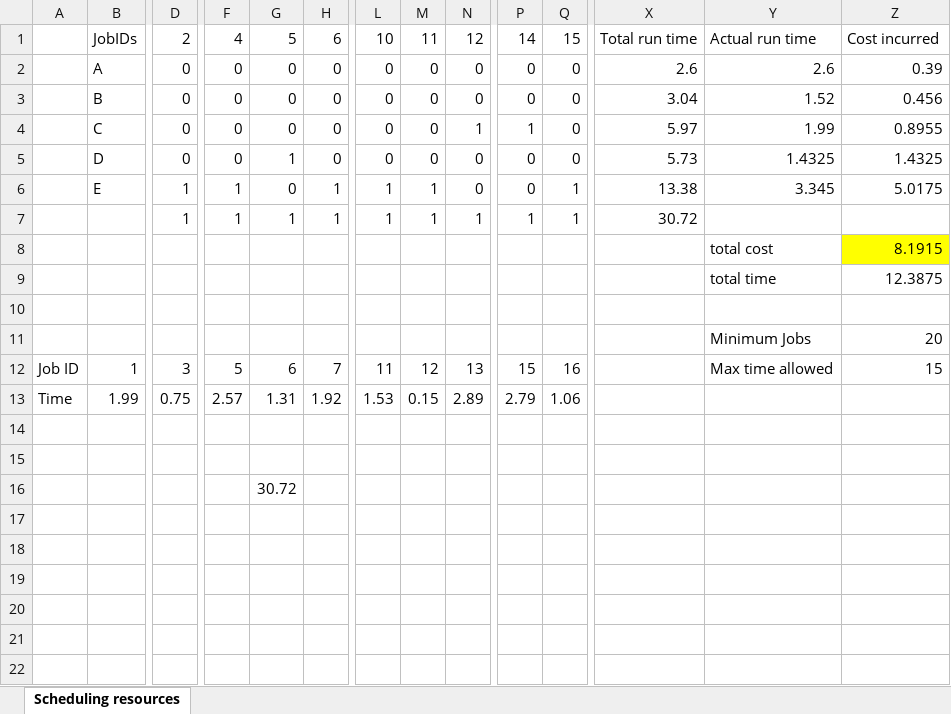
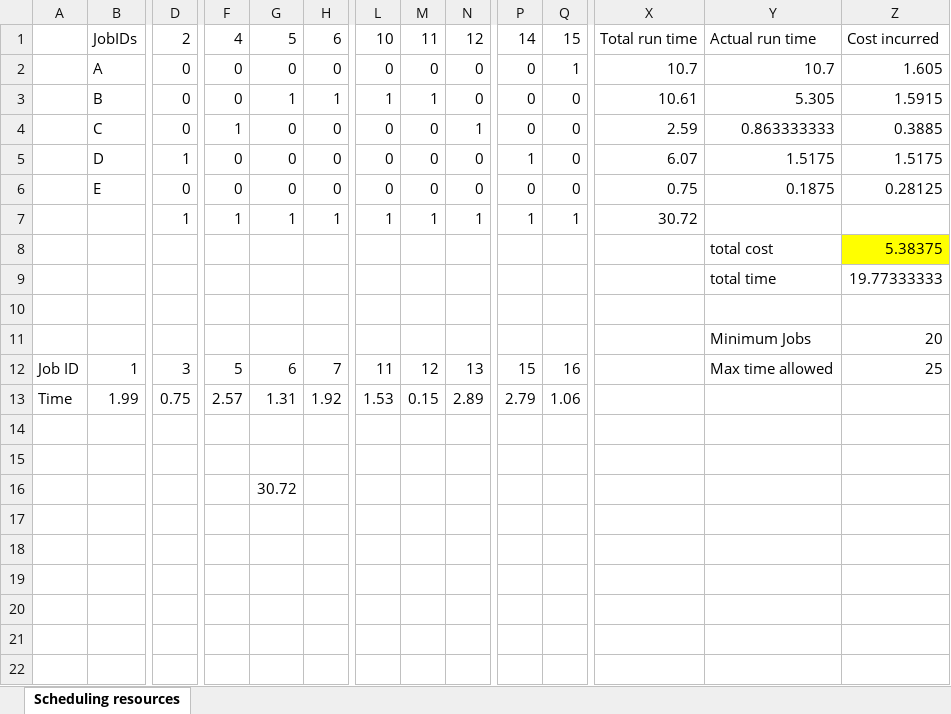
Before and after one commit to lppier/genetic_algorithm_cloud_scheduling, an Excel workbook: cloud_scheduling.xlsx, sheet Scheduling resources, drawn as a sheet; only a part is shown, gaps mark what is left out; values as stored, in another font and other column widths than the file's, no borders; removed rows and columns are numbered as before the commit, all else as after; rows hold the shown columns only; the diff covers the shown part only; the diff names each change by its address in the sheet, - before the commit and + after, or states it on an @@ line.

Commit message:
local

```diff
--- a/cloud_scheduling.xlsx (sheet Scheduling resources)
+++ b/cloud_scheduling.xlsx (sheet Scheduling resources)
-row 2:  | A | 0 | 0 | 0 | 0 | 0 | 0 | 0 | 0 | 0 | 2.6 | 2.6 | 0.39
-row 3:  | B | 0 | 0 | 0 | 0 | 0 | 0 | 0 | 0 | 0 | 3.04 | 1.52 | 0.456
-B2: C
+B2: A
-N2: 1
+N2: 0
-P2: 1
+P2: 0
-Q2: 0
+Q2: 1
-X2: 5.97
+X2: 10.7
-Y2: 1.99
+Y2: 10.7
-Z2: 0.8955
+Z2: 1.605
+row 3:  | B | 0 | 0 | 1 | 1 | 1 | 1 | 0 | 0 | 0 | 10.61 | 5.305 | 1.5915
-B4: D
+B4: C
-F4: 0
+F4: 1
-G4: 1
+G4: 0
-N4: 0
+N4: 1
-X4: 5.73
+X4: 2.59
-Y4: 1.4325
+Y4: 0.863333333
-Z4: 1.4325
+Z4: 0.3885
+row 5:  | D | 1 | 0 | 0 | 0 | 0 | 0 | 0 | 1 | 0 | 6.07 | 1.5175 | 1.5175
-D6: 1
+D6: 0
-F6: 1
+F6: 0
-H6: 1
+H6: 0
-L6: 1
+L6: 0
-M6: 1
+M6: 0
-Q6: 1
+Q6: 0
-X6: 13.38
+X6: 0.75
-Y6: 3.345
+Y6: 0.1875
-Z6: 5.0175
+Z6: 0.28125
-Z8: 8.1915
+Z8: 5.38375
-Z9: 12.3875
+Z9: 19.77333333
-Z12: 15
+Z12: 25
```
Also changed, not shown: 4 edited cells elsewhere in this sheet, formulas that keep their value.
